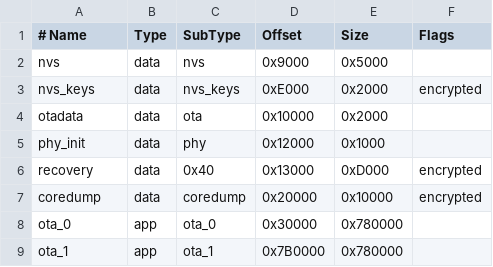
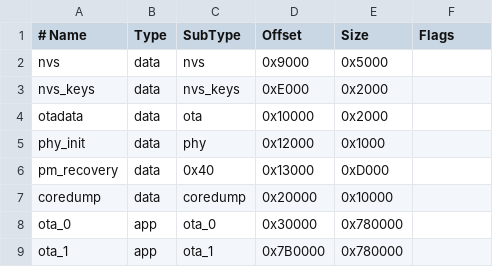
Before and after one commit to mhilton7/power-monitor-sensor-headless, a CSV file: partitions.csv, drawn as a sheet.

```diff
--- a/partitions.csv
+++ b/partitions.csv
@@ -2,7 +2,7 @@
 nvs,         data, nvs,       0x9000,   0x5000,
-nvs_keys,    data, nvs_keys,  0xE000,   0x2000,   encrypted
+nvs_keys,    data, nvs_keys,  0xE000,   0x2000,
 otadata,     data, ota,       0x10000,  0x2000,
 phy_init,    data, phy,       0x12000,  0x1000,
-recovery,    data, 0x40,      0x13000,  0xD000,   encrypted
-coredump,    data, coredump,  0x20000,  0x10000,  encrypted
+pm_recovery, data, 0x40,      0x13000,  0xD000,
+coredump,    data, coredump,  0x20000,  0x10000,
 ota_0,       app,  ota_0,     0x30000,  0x780000,
```
Also changed, not shown: 5 other files.
